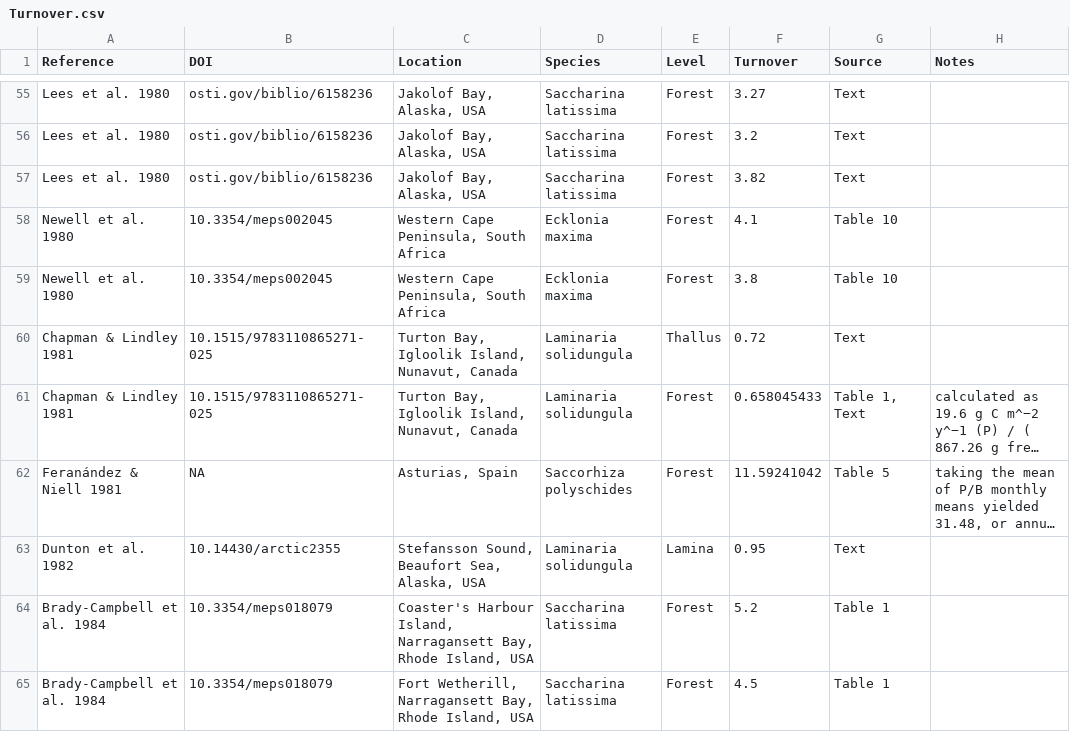
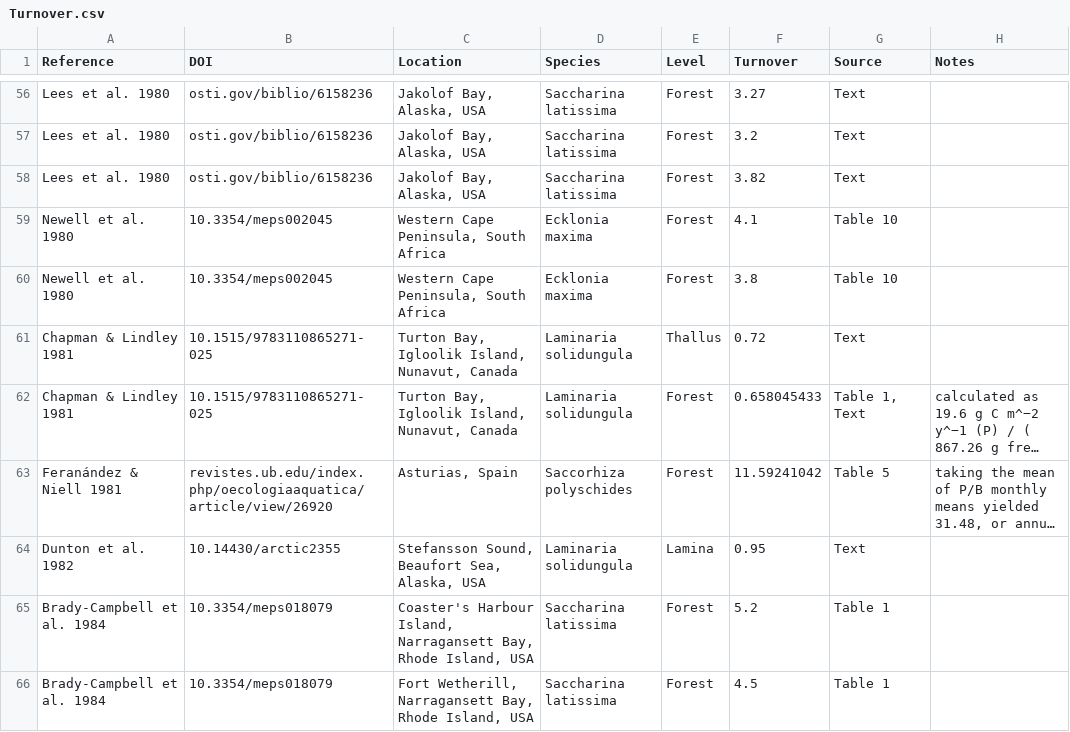
Before and after one commit to lukaseamus/dead-deco, a CSV file: Turnover.csv, drawn as a sheet; only a part is shown, gaps mark what is left out; long unchanged cells end in …; addresses are those after the commit; the diff covers the shown part only; the diff names each change by its address in the sheet, - before the commit and + after, or states it on an @@ line.

Commit message:
Added UK data and turnover references

```diff
--- a/Turnover.csv
+++ b/Turnover.csv
-B63 (DOI): NA
+B63 (DOI): revistes.ub.edu/index.php/oecologiaaquatica/article/view/26920
```
Also changed, not shown: 1 added row and 25 edited cells elsewhere in this file, 2 other files.
